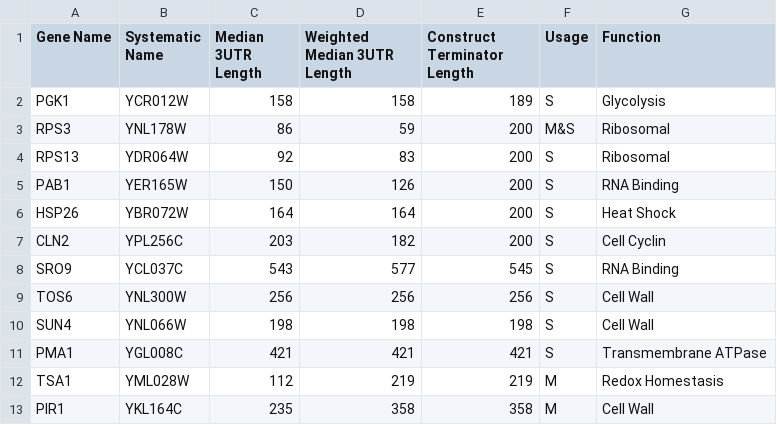
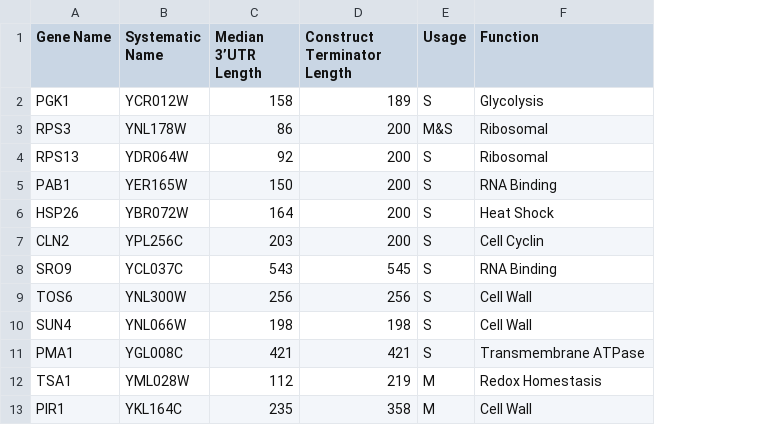
Before and after one commit to DimmestP/chimera_project_manuscript, a CSV file: results_chapter/data/terminator_summary_table.csv, drawn as a sheet; the diff names each change by its address in the sheet, - before the commit and + after, or states it on an @@ line.

Commit message:
Remove weighted median 3UTR

```diff
--- a/results_chapter/data/terminator_summary_table.csv
+++ b/results_chapter/data/terminator_summary_table.csv
-column D (Weighted Median 3UTR Length), rows 2-13: 158 | 59 | 83 | 126 | 164 | 182 | 577 | 256 | 198 | 421 | 219 | 358
-C1: Median 3UTR Length
+C1: Median 3’UTR Length
```
Also changed, not shown: 1 other file.
